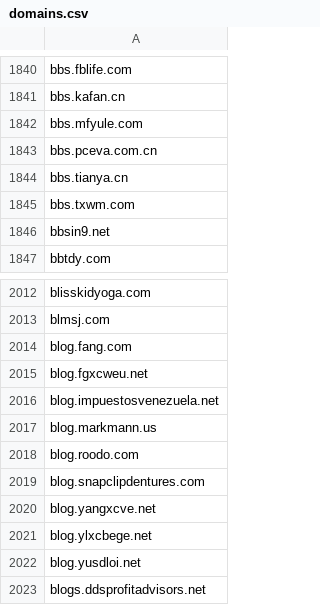
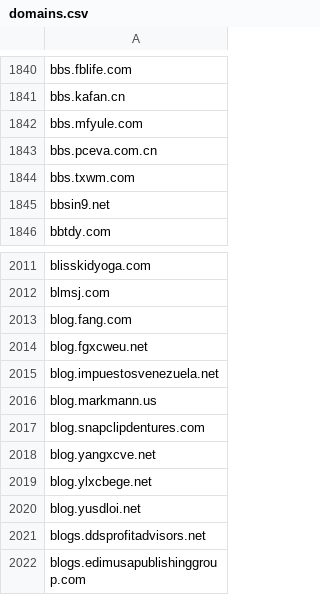
Before and after one commit to bluesnowlake/Google-Search-Blocklist, a CSV file: domains.csv, drawn as a sheet; only a part is shown, gaps mark what is left out; the shorter side is filled out with more unchanged rows; the diff names each change by its address in the sheet, - before the commit and + after, or states it on an @@ line.

Commit message:
delete some domains

```diff
--- a/domains.csv
+++ b/domains.csv
-row 1844: bbs.tianya.cn
-row 2018: blog.roodo.com
```
Also changed, not shown: 3 other files.
